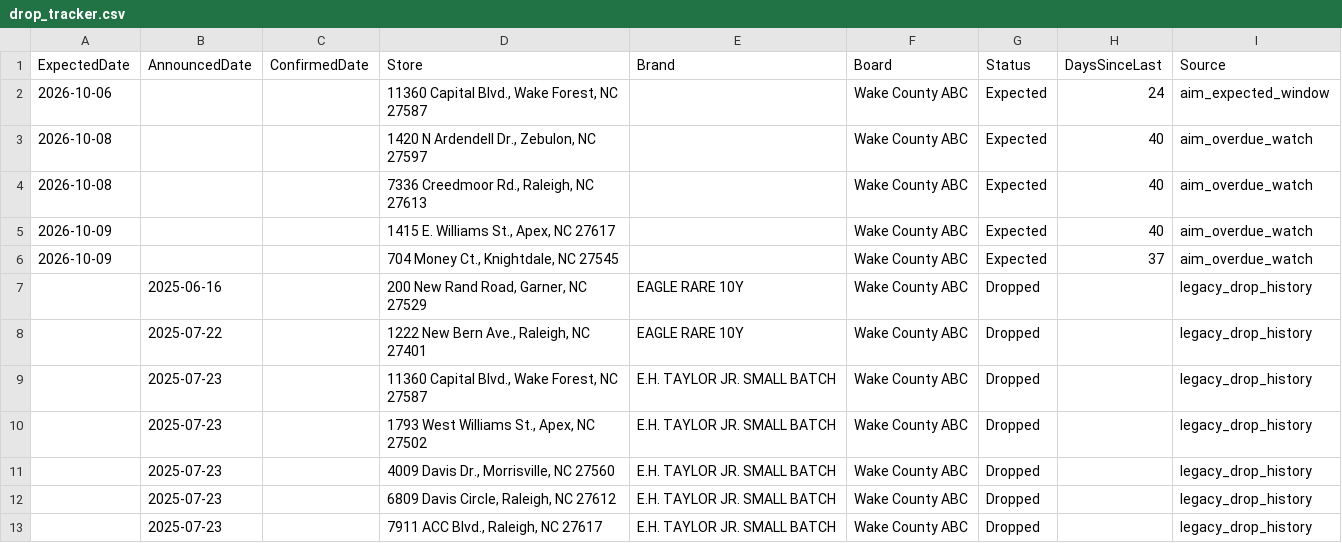
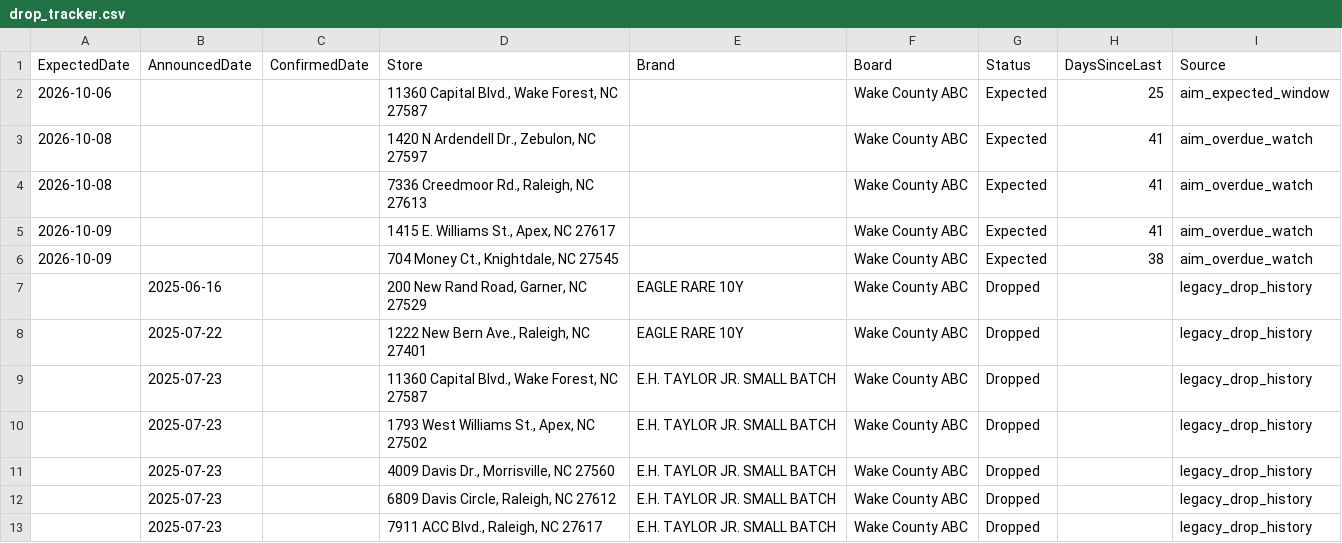
Before and after one commit to bourbonhunter/bourbon-pourcast-frontend, a CSV file: drop_tracker.csv, drawn as a sheet; only a part is shown.

```diff
--- a/drop_tracker.csv
+++ b/drop_tracker.csv
@@ -1,7 +1,7 @@
 ExpectedDate,AnnouncedDate,ConfirmedDate,Store,Brand,Board,Status,DaysSinceLast,Source
-2026-10-06,,,"11360 Capital Blvd., Wake Forest, NC 27587",,Wake County ABC,Expected,24,aim_expected_window
-2026-10-08,,,"1420 N Ardendell Dr., Zebulon, NC 27597",,Wake County ABC,Expected,40,aim_overdue_watch
-2026-10-08,,,"7336 Creedmoor Rd., Raleigh, NC 27613",,Wake County ABC,Expected,40,aim_overdue_watch
-2026-10-09,,,"1415 E. Williams St., Apex, NC 27617",,Wake County ABC,Expected,40,aim_overdue_watch
-2026-10-09,,,"704 Money Ct., Knightdale, NC 27545",,Wake County ABC,Expected,37,aim_overdue_watch
+2026-10-06,,,"11360 Capital Blvd., Wake Forest, NC 27587",,Wake County ABC,Expected,25,aim_expected_window
+2026-10-08,,,"1420 N Ardendell Dr., Zebulon, NC 27597",,Wake County ABC,Expected,41,aim_overdue_watch
+2026-10-08,,,"7336 Creedmoor Rd., Raleigh, NC 27613",,Wake County ABC,Expected,41,aim_overdue_watch
+2026-10-09,,,"1415 E. Williams St., Apex, NC 27617",,Wake County ABC,Expected,41,aim_overdue_watch
+2026-10-09,,,"704 Money Ct., Knightdale, NC 27545",,Wake County ABC,Expected,38,aim_overdue_watch
 ,2025-06-16,,"200 New Rand Road, Garner, NC 27529",EAGLE RARE 10Y,Wake County ABC,Dropped,,legacy_drop_history
```
Also changed, not shown: 7 other files.
